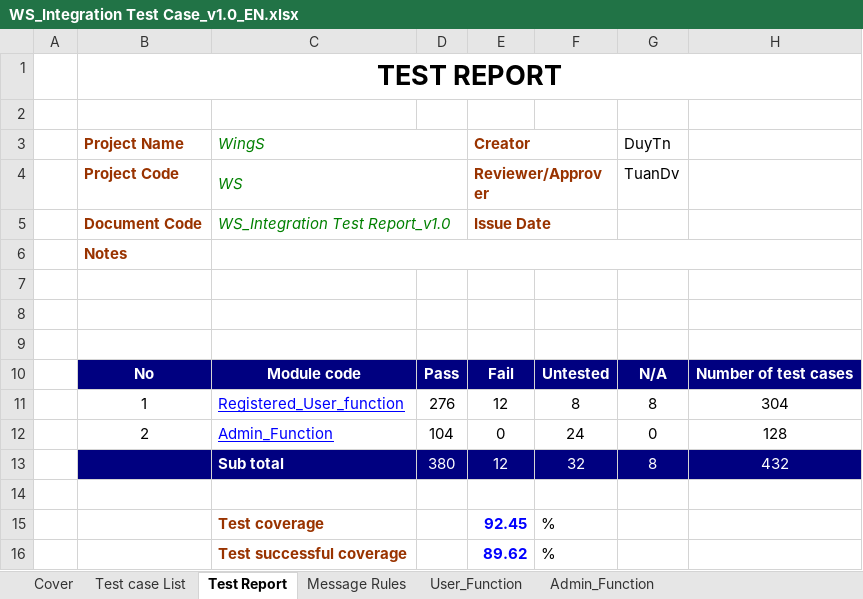
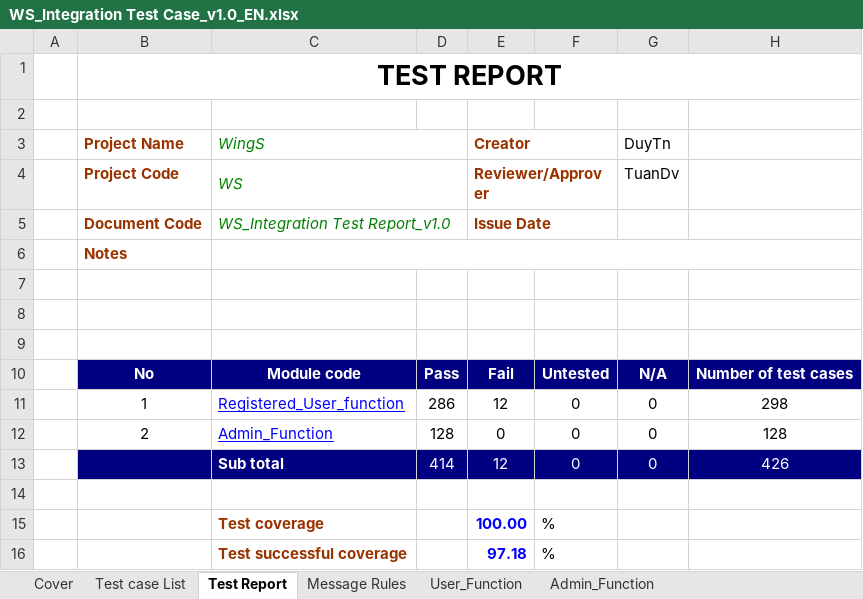
Before and after one commit to sangnvus/201609JS01, an Excel workbook: WIP/Documents/Report 5/Test Result/WS_Integration Test Case_v1.0_EN.xlsx, sheet Test Report, drawn as a sheet; values as stored, in another font and other column widths than the file's, no borders; removed rows and columns are numbered as before the commit, all else as after; the diff names each change by its address in the sheet, - before the commit and + after, or states it on an @@ line.

Commit message:
update test case

```diff
--- a/WIP/Documents/Report 5/Test Result/WS_Integration Test Case_v1.0_EN.xlsx (sheet Test Report)
+++ b/WIP/Documents/Report 5/Test Result/WS_Integration Test Case_v1.0_EN.xlsx (sheet Test Report)
-row 11:  | 1 | Registered_User_function | 276 | 12 | 8 | 8 | 304
+row 11:  | 1 | Registered_User_function | 286 | 12 | 0 | 0 | 298
-D12: 104
+D12: 128
-F12: 24
+F12: 0
-row 13:  |  | Sub total | 380 | 12 | 32 | 8 | 432
+row 13:  |  | Sub total | 414 | 12 | 0 | 0 | 426
-E15 (Creator): 92.45
+E15 (Creator): 100.00
-E16 (Creator): 89.62
+E16 (Creator): 97.18
```
Also changed, not shown: sheet Admin_Function, sheet User_Function.
